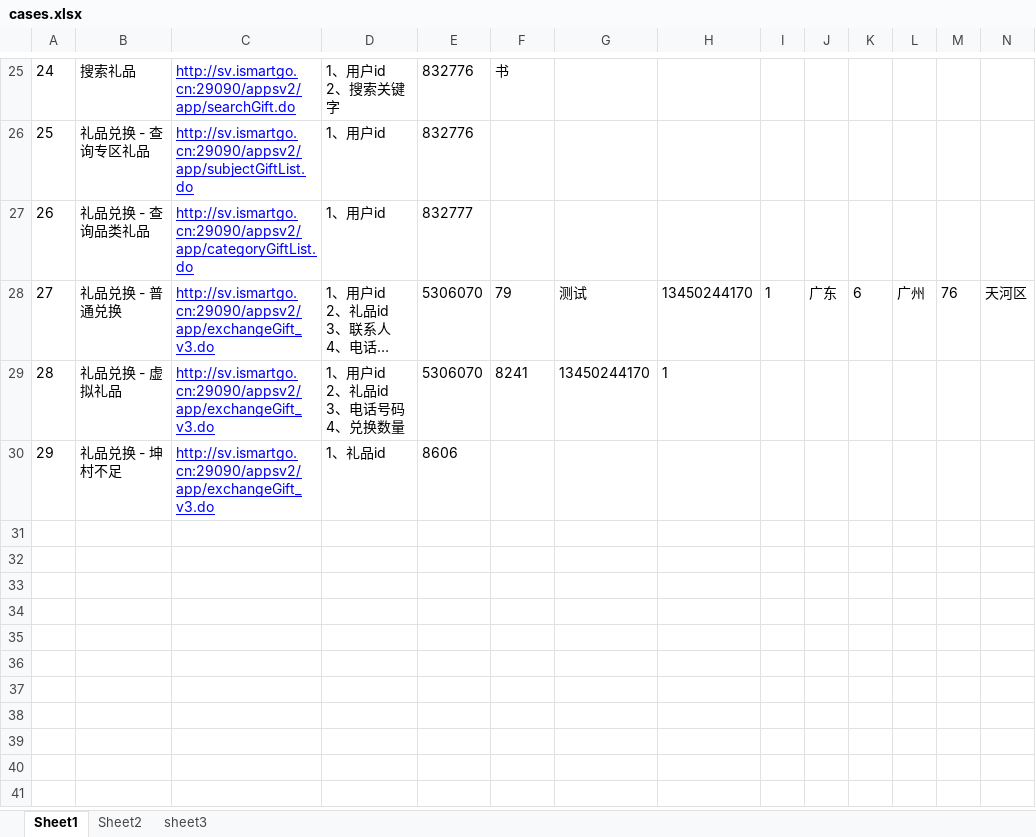
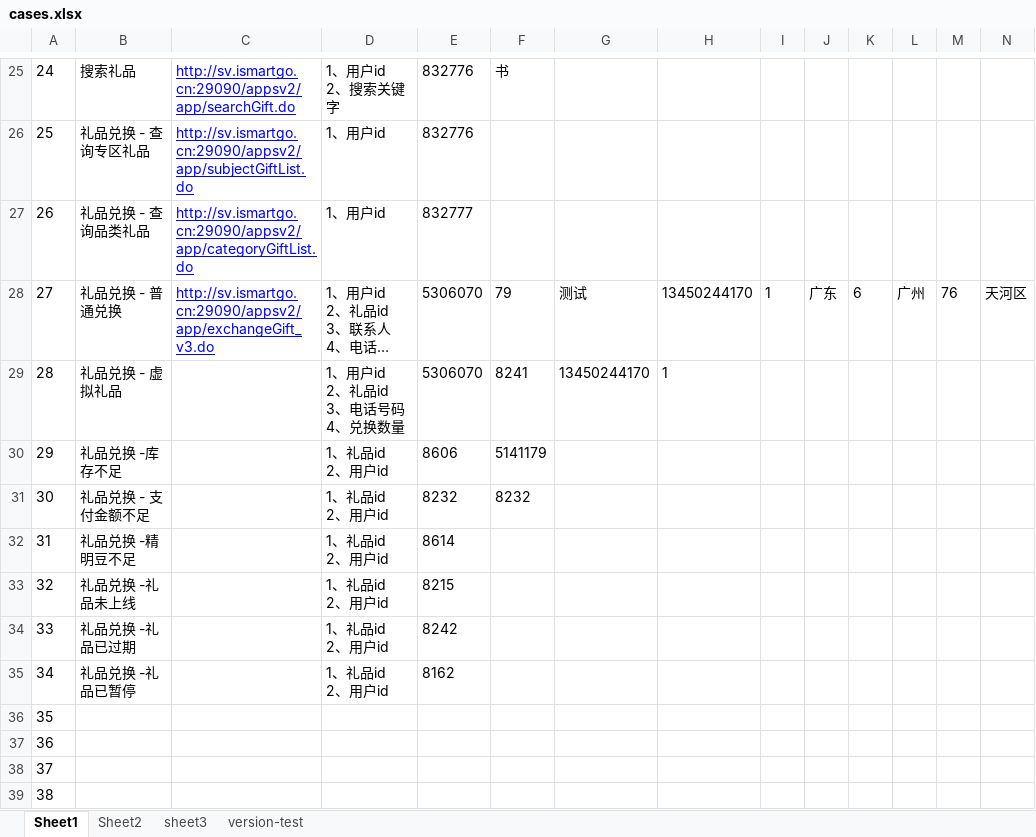
Before and after one commit to cjiangym/InterfaceTesting, an Excel workbook: cases.xlsx, sheet Sheet1, drawn as a sheet; only a part is shown, gaps mark what is left out; long unchanged cells end in …; values as stored, in another font and other column widths than the file's, no borders; addresses are those after the commit; rows hold the shown columns only; ↵ is a line break in a cell; the diff covers the shown part only; the diff names each change by its address in the sheet, - before the commit and + after, or states it on an @@ line.

Commit message:
update cases

```diff
--- a/cases.xlsx (sheet Sheet1)
+++ b/cases.xlsx (sheet Sheet1)
+sheet tab: version-test
-C29: http://sv.ismartgo.cn:29090/appsv2/app/exchangeGift_v3.do
+C29: (empty)
+row 30: 29 | 礼品兑换 -库存不足 |  | 1、礼品id ↵ 2、用户id | 8606 | 5141179
+row 31: 30 | 礼品兑换 - 支付金额不足 |  | 1、礼品id ↵ 2、用户id | 8232 | 8232
+row 32: 31 | 礼品兑换 -精明豆不足 |  | 1、礼品id ↵ 2、用户id | 8614
+row 33: 32 | 礼品兑换 -礼品未上线 |  | 1、礼品id ↵ 2、用户id | 8215
+row 34: 33 | 礼品兑换 -礼品已过期 |  | 1、礼品id ↵ 2、用户id | 8242
+row 35: 34 | 礼品兑换 -礼品已暂停 |  | 1、礼品id ↵ 2、用户id | 8162
@@ column A renumbered in row 36 @@
-B36: 礼品兑换 - 坤村不足
+B36: (empty)
-C36: http://sv.ismartgo.cn:29090/appsv2/app/exchangeGift_v3.do
+C36: (empty)
-D36: 1、礼品id
+D36: (empty)
-E36: 8606
+E36: (empty)
+row 37: 36
+row 38: 37
+row 39: 38
```
Also changed, not shown: 17 edited cells and cell formats elsewhere in this sheet, 10 other files.
